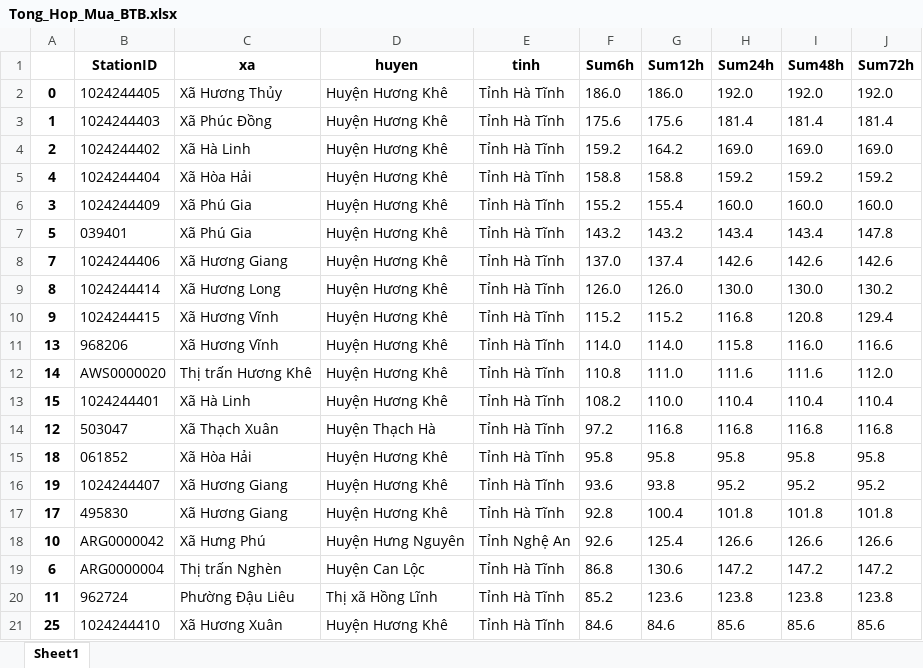
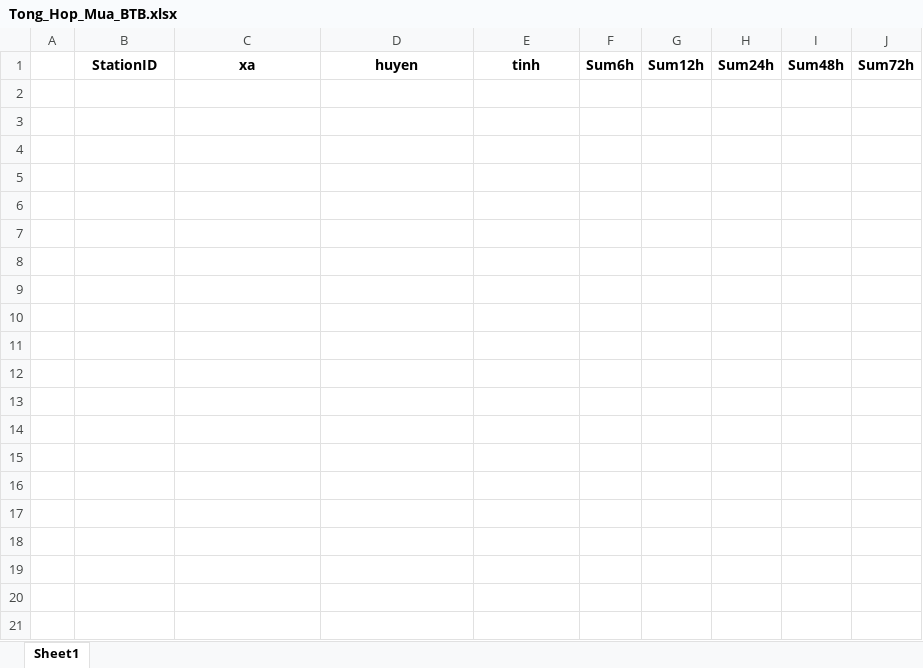
Before and after one commit to weathermen258/Public_repo, an Excel workbook: Get_data_from_web/Tong_Hop_Mua_BTB.xlsx, sheet Sheet1, drawn as a sheet; only a part is shown; values as stored, in another font and other column widths than the file's, no borders; the diff covers the shown part only; the diff names each change by its address in the sheet, - before the commit and + after, or states it on an @@ line.

```diff
--- a/Get_data_from_web/Tong_Hop_Mua_BTB.xlsx (sheet Sheet1)
+++ b/Get_data_from_web/Tong_Hop_Mua_BTB.xlsx (sheet Sheet1)
-row 2: 0 | 1024244405 | Xã Hương Thủy | Huyện Hương Khê | Tỉnh Hà Tĩnh | 186.0 | 186.0 | 192.0 | 192.0 | 192.0
-row 3: 1 | 1024244403 | Xã Phúc Đồng | Huyện Hương Khê | Tỉnh Hà Tĩnh | 175.6 | 175.6 | 181.4 | 181.4 | 181.4
-row 4: 2 | 1024244402 | Xã Hà Linh | Huyện Hương Khê | Tỉnh Hà Tĩnh | 159.2 | 164.2 | 169.0 | 169.0 | 169.0
-row 5: 4 | 1024244404 | Xã Hòa Hải | Huyện Hương Khê | Tỉnh Hà Tĩnh | 158.8 | 158.8 | 159.2 | 159.2 | 159.2
-row 6: 3 | 1024244409 | Xã Phú Gia | Huyện Hương Khê | Tỉnh Hà Tĩnh | 155.2 | 155.4 | 160.0 | 160.0 | 160.0
-row 7: 5 | 039401 | Xã Phú Gia | Huyện Hương Khê | Tỉnh Hà Tĩnh | 143.2 | 143.2 | 143.4 | 143.4 | 147.8
-row 8: 7 | 1024244406 | Xã Hương Giang | Huyện Hương Khê | Tỉnh Hà Tĩnh | 137.0 | 137.4 | 142.6 | 142.6 | 142.6
-row 9: 8 | 1024244414 | Xã Hương Long | Huyện Hương Khê | Tỉnh Hà Tĩnh | 126.0 | 126.0 | 130.0 | 130.0 | 130.2
-row 10: 9 | 1024244415 | Xã Hương Vĩnh | Huyện Hương Khê | Tỉnh Hà Tĩnh | 115.2 | 115.2 | 116.8 | 120.8 | 129.4
-row 11: 13 | 968206 | Xã Hương Vĩnh | Huyện Hương Khê | Tỉnh Hà Tĩnh | 114.0 | 114.0 | 115.8 | 116.0 | 116.6
-row 12: 14 | AWS0000020 | Thị trấn Hương Khê | Huyện Hương Khê | Tỉnh Hà Tĩnh | 110.8 | 111.0 | 111.6 | 111.6 | 112.0
-row 13: 15 | 1024244401 | Xã Hà Linh | Huyện Hương Khê | Tỉnh Hà Tĩnh | 108.2 | 110.0 | 110.4 | 110.4 | 110.4
-row 14: 12 | 503047 | Xã Thạch Xuân | Huyện Thạch Hà | Tỉnh Hà Tĩnh | 97.2 | 116.8 | 116.8 | 116.8 | 116.8
-row 15: 18 | 061852 | Xã Hòa Hải | Huyện Hương Khê | Tỉnh Hà Tĩnh | 95.8 | 95.8 | 95.8 | 95.8 | 95.8
-row 16: 19 | 1024244407 | Xã Hương Giang | Huyện Hương Khê | Tỉnh Hà Tĩnh | 93.6 | 93.8 | 95.2 | 95.2 | 95.2
-row 17: 17 | 495830 | Xã Hương Giang | Huyện Hương Khê | Tỉnh Hà Tĩnh | 92.8 | 100.4 | 101.8 | 101.8 | 101.8
-row 18: 10 | ARG0000042 | Xã Hưng Phú | Huyện Hưng Nguyên | Tỉnh Nghệ An | 92.6 | 125.4 | 126.6 | 126.6 | 126.6
-row 19: 6 | ARG0000004 | Thị trấn Nghèn | Huyện Can Lộc | Tỉnh Hà Tĩnh | 86.8 | 130.6 | 147.2 | 147.2 | 147.2
-row 20: 11 | 962724 | Phường Đậu Liêu | Thị xã Hồng Lĩnh | Tỉnh Hà Tĩnh | 85.2 | 123.6 | 123.8 | 123.8 | 123.8
-row 21: 25 | 1024244410 | Xã Hương Xuân | Huyện Hương Khê | Tỉnh Hà Tĩnh | 84.6 | 84.6 | 85.6 | 85.6 | 85.6
```
Also changed, not shown: 22 removed rows elsewhere in this sheet, Get_data_from_web/Tong_Hop_Theo_Tinh.xlsx, S2S_project/Toa_do_LV_sCa.xlsx, 56 other files.
